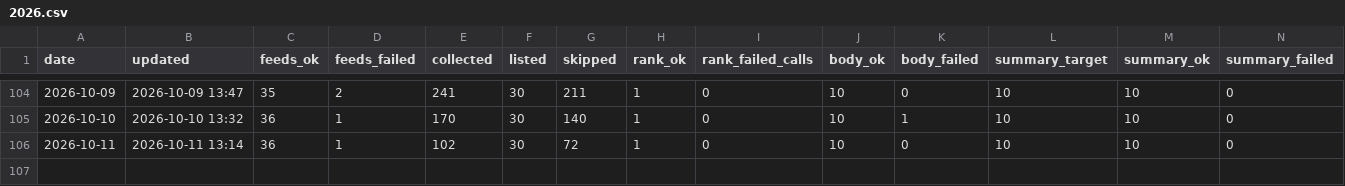
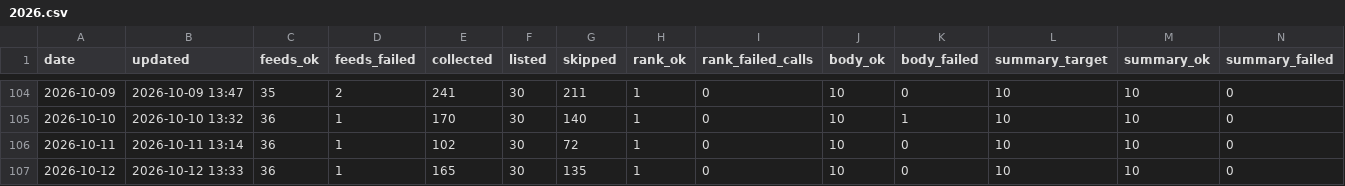
Before and after one commit to underpage/ai-news-pipeline, a CSV file: archive/stats/2026.csv, drawn as a sheet; only a part is shown, gaps mark what is left out; rows hold the shown columns only; the diff names each change by its address in the sheet, - before the commit and + after, or states it on an @@ line.

```diff
--- a/archive/stats/2026.csv
+++ b/archive/stats/2026.csv
+row 107: 2026-10-12 | 2026-10-12 13:33 | 36 | 1 | 165 | 30 | 135 | 1 | 0 | 10 | 0 | 10 | 10 | 0
```
Also changed, not shown: 6 other files.
